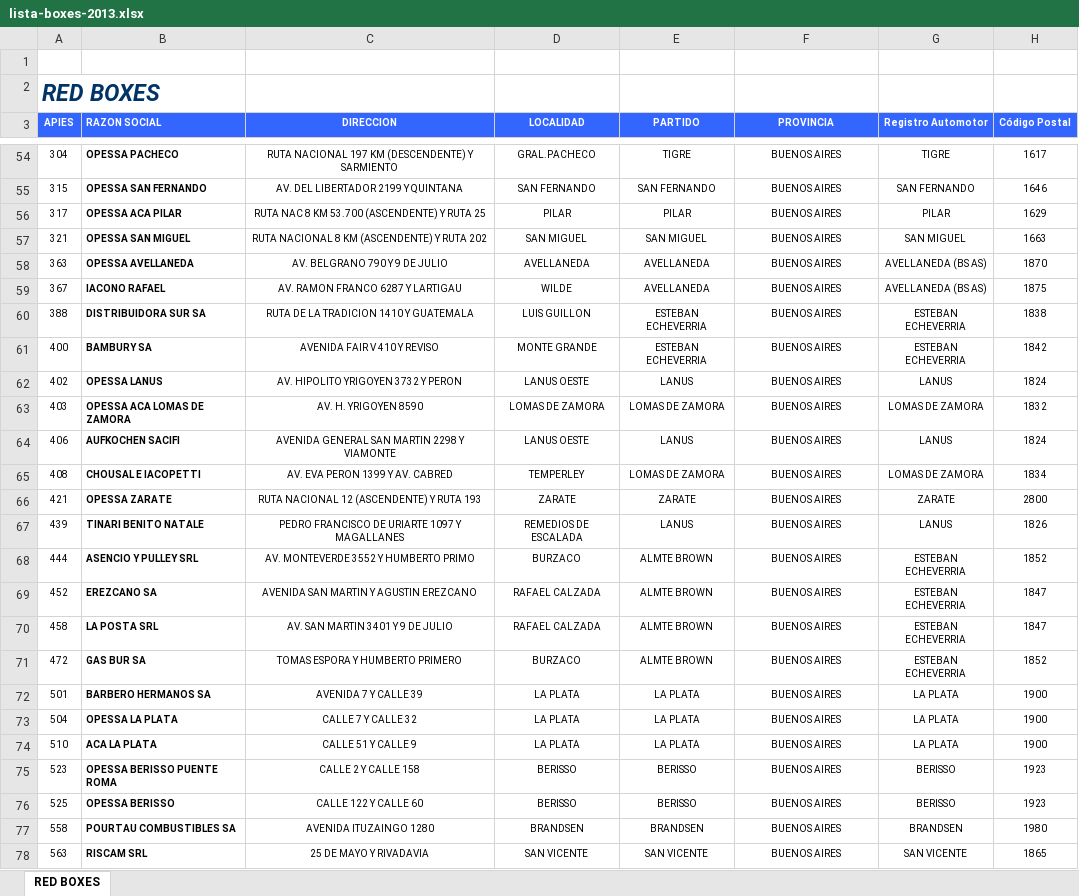
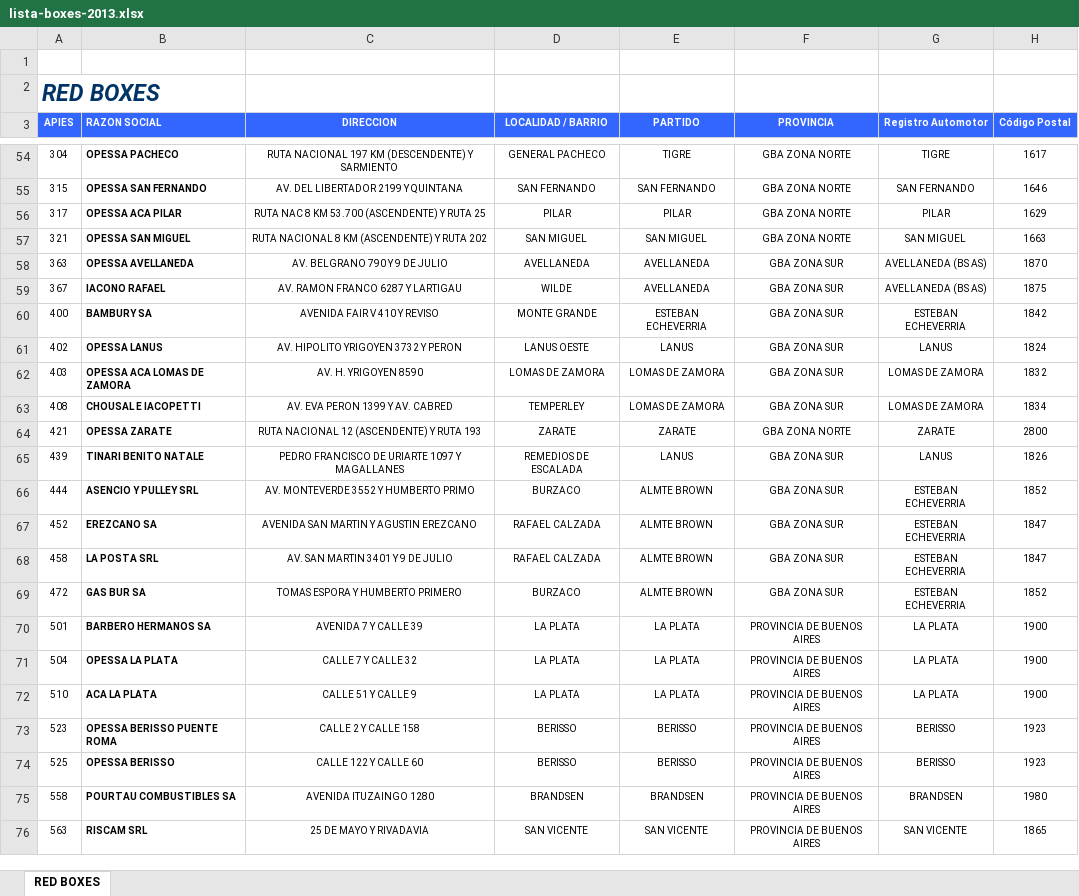
Before and after one commit to fleopardo/bc, an Excel workbook: lista-boxes-2013.xlsx, sheet RED BOXES, drawn as a sheet; only a part is shown, gaps mark what is left out; values as stored, in another font and other column widths than the file's, no borders; conditional formats not drawn; removed rows and columns are numbered as before the commit, all else as after; the diff covers the shown part only; the diff names each change by its address in the sheet, - before the commit and + after, or states it on an @@ line.

```diff
--- a/lista-boxes-2013.xlsx (sheet RED BOXES)
+++ b/lista-boxes-2013.xlsx (sheet RED BOXES)
-D3: LOCALIDAD
+D3: LOCALIDAD / BARRIO
-D54 (LOCALIDAD / BARRIO): GRAL.PACHECO
+D54 (LOCALIDAD / BARRIO): GENERAL PACHECO
-F54:F57 (PROVINCIA): BUENOS AIRES
+F54:F57 (PROVINCIA): GBA ZONA NORTE
-F58:F59 (PROVINCIA): BUENOS AIRES
+F58:F59 (PROVINCIA): GBA ZONA SUR
-row 60: 388 | DISTRIBUIDORA SUR SA | RUTA DE LA TRADICION 1410 Y GUATEMALA | LUIS GUILLON | ESTEBAN ECHEVERRIA | BUENOS AIRES | ESTEBAN ECHEVERRIA | 1838
-F60:F62 (PROVINCIA): BUENOS AIRES
+F60:F62 (PROVINCIA): GBA ZONA SUR
-row 64: 406 | AUFKOCHEN SACIFI | AVENIDA GENERAL SAN MARTIN 2298 Y VIAMONTE | LANUS OESTE | LANUS | BUENOS AIRES | LANUS | 1824
-F63 (PROVINCIA): BUENOS AIRES
+F63 (PROVINCIA): GBA ZONA SUR
-F64 (PROVINCIA): BUENOS AIRES
+F64 (PROVINCIA): GBA ZONA NORTE
-F65:F69 (PROVINCIA): BUENOS AIRES
+F65:F69 (PROVINCIA): GBA ZONA SUR
-F70:F76 (PROVINCIA): BUENOS AIRES
+F70:F76 (PROVINCIA): PROVINCIA DE BUENOS AIRES
```
Also changed, not shown: 2 removed rows and 124 edited cells elsewhere in this sheet, 3 other files.
